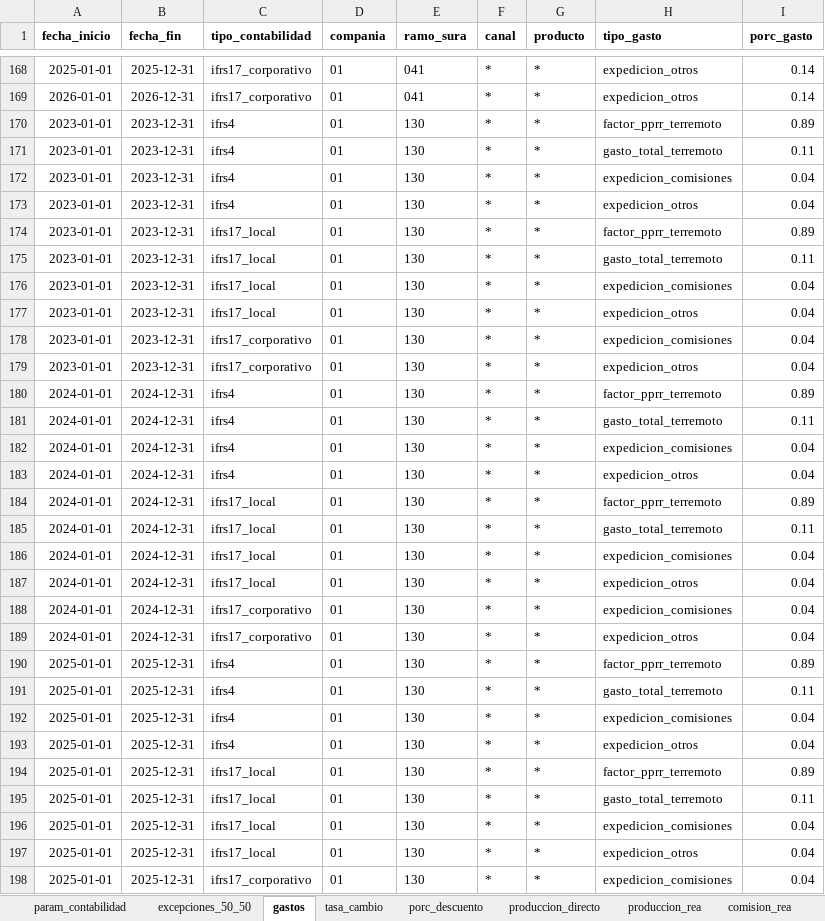
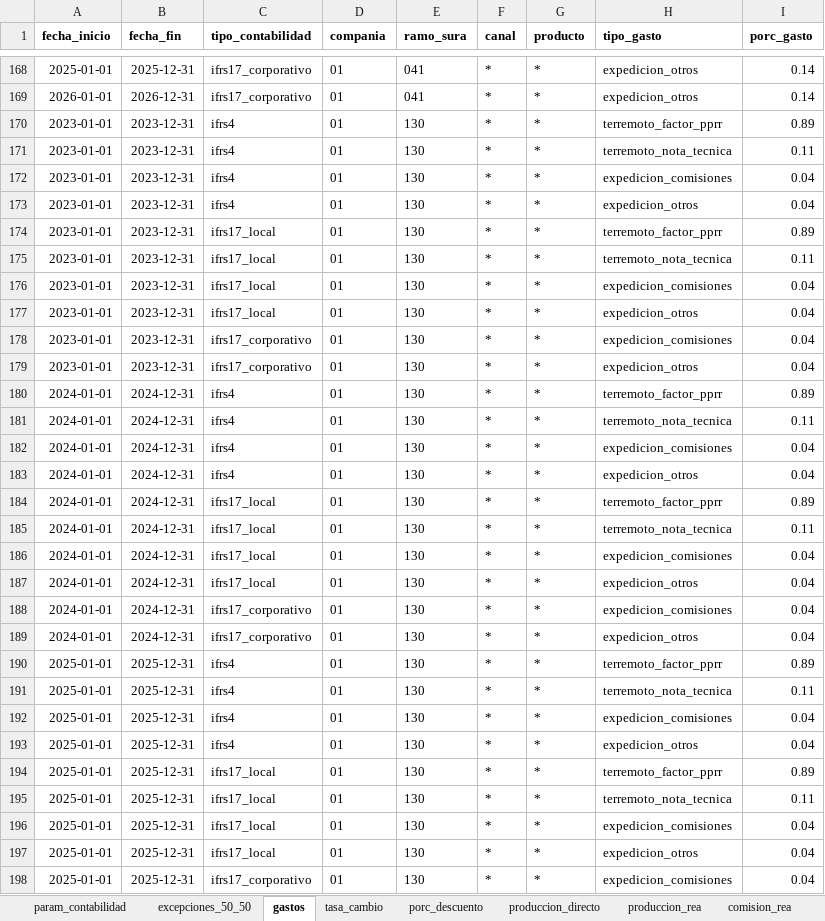
Before and after one commit to sebastobone/prototipo-pcr, an Excel workbook: prototipo_pcr/inputs/insumos.xlsx, sheet gastos, drawn as a sheet; only a part is shown, gaps mark what is left out; values as stored, in another font and other column widths than the file's, no borders; the diff covers the shown part only; the diff names each change by its address in the sheet, - before the commit and + after, or states it on an @@ line.

Commit message:
Calcular componentes adicionales de terremoto

```diff
--- a/prototipo_pcr/inputs/insumos.xlsx (sheet gastos)
+++ b/prototipo_pcr/inputs/insumos.xlsx (sheet gastos)
-H170 (tipo_gasto): factor_pprr_terremoto
+H170 (tipo_gasto): terremoto_factor_pprr
-H171 (tipo_gasto): gasto_total_terremoto
+H171 (tipo_gasto): terremoto_nota_tecnica
-H174 (tipo_gasto): factor_pprr_terremoto
+H174 (tipo_gasto): terremoto_factor_pprr
-H175 (tipo_gasto): gasto_total_terremoto
+H175 (tipo_gasto): terremoto_nota_tecnica
-H180 (tipo_gasto): factor_pprr_terremoto
+H180 (tipo_gasto): terremoto_factor_pprr
-H181 (tipo_gasto): gasto_total_terremoto
+H181 (tipo_gasto): terremoto_nota_tecnica
-H184 (tipo_gasto): factor_pprr_terremoto
+H184 (tipo_gasto): terremoto_factor_pprr
-H185 (tipo_gasto): gasto_total_terremoto
+H185 (tipo_gasto): terremoto_nota_tecnica
-H190 (tipo_gasto): factor_pprr_terremoto
+H190 (tipo_gasto): terremoto_factor_pprr
-H191 (tipo_gasto): gasto_total_terremoto
+H191 (tipo_gasto): terremoto_nota_tecnica
-H194 (tipo_gasto): factor_pprr_terremoto
+H194 (tipo_gasto): terremoto_factor_pprr
-H195 (tipo_gasto): gasto_total_terremoto
+H195 (tipo_gasto): terremoto_nota_tecnica
```
Also changed, not shown: 4 edited cells elsewhere in this sheet, sheet map_bt, sheet param_contabilidad, 1 other file.
